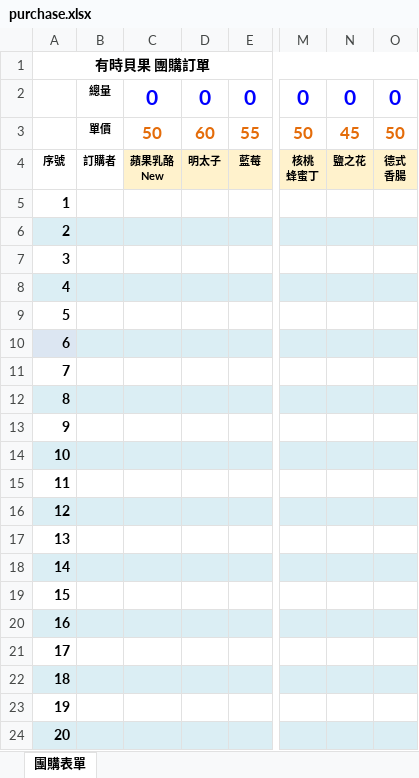
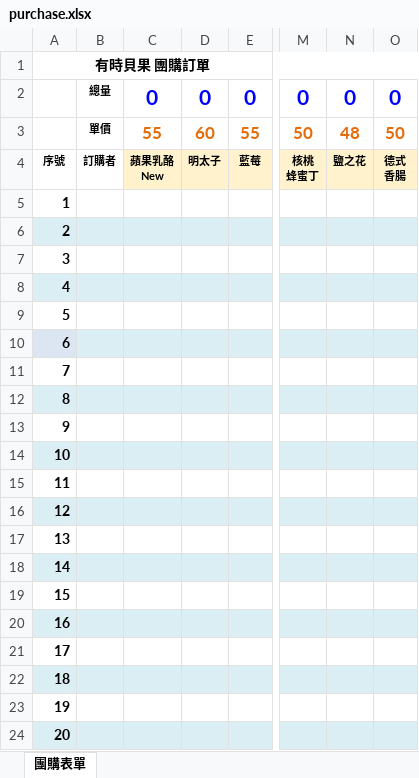
Before and after one commit to nieo7/suntime, an Excel workbook: form/purchase.xlsx, sheet 團購表單, drawn as a sheet; only a part is shown, gaps mark what is left out; values as stored, in another font and other column widths than the file's, no borders; the diff names each change by its address in the sheet, - before the commit and + after, or states it on an @@ line.

```diff
--- a/form/purchase.xlsx (sheet 團購表單)
+++ b/form/purchase.xlsx (sheet 團購表單)
-C3: 50
+C3: 55
-N3: 45
+N3: 48
```
Also changed, not shown: 1 other file.
